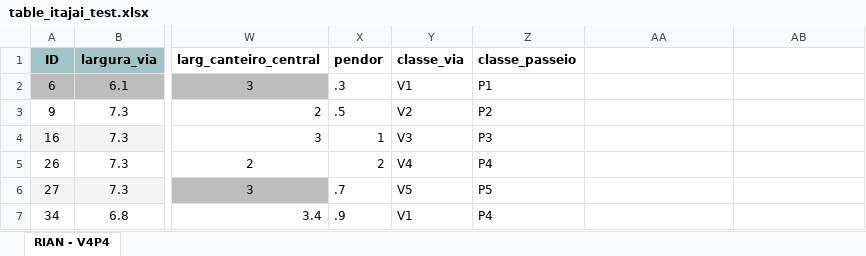
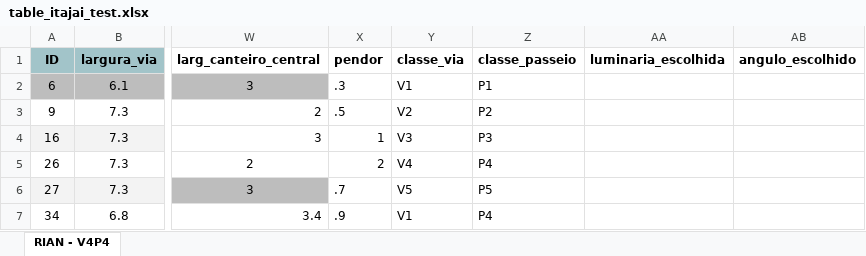
Before and after one commit to RianMarcos/AUTOMATIZACAO_DIALUX_ITAJAI, an Excel workbook: table_itajai_test.xlsx, sheet RIAN - V4P4, drawn as a sheet; only a part is shown, gaps mark what is left out; values as stored, in another font and other column widths than the file's, no borders; the diff names each change by its address in the sheet, - before the commit and + after, or states it on an @@ line.

```diff
--- a/table_itajai_test.xlsx (sheet RIAN - V4P4)
+++ b/table_itajai_test.xlsx (sheet RIAN - V4P4)
-AA1: (empty)
+AA1: luminaria_escolhida
-AB1: (empty)
+AB1: angulo_escolhido
```
Also changed, not shown: 2 other files.
